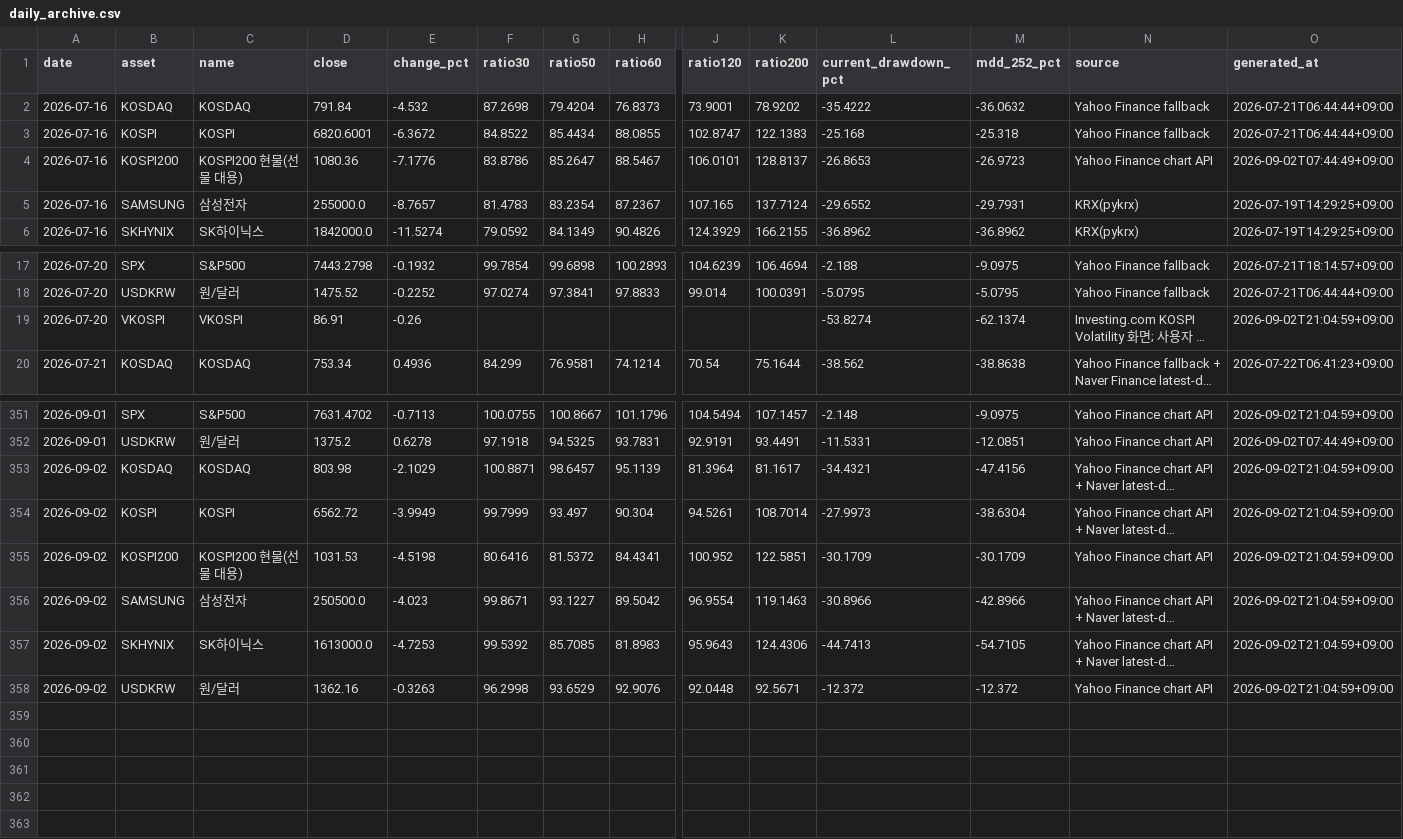
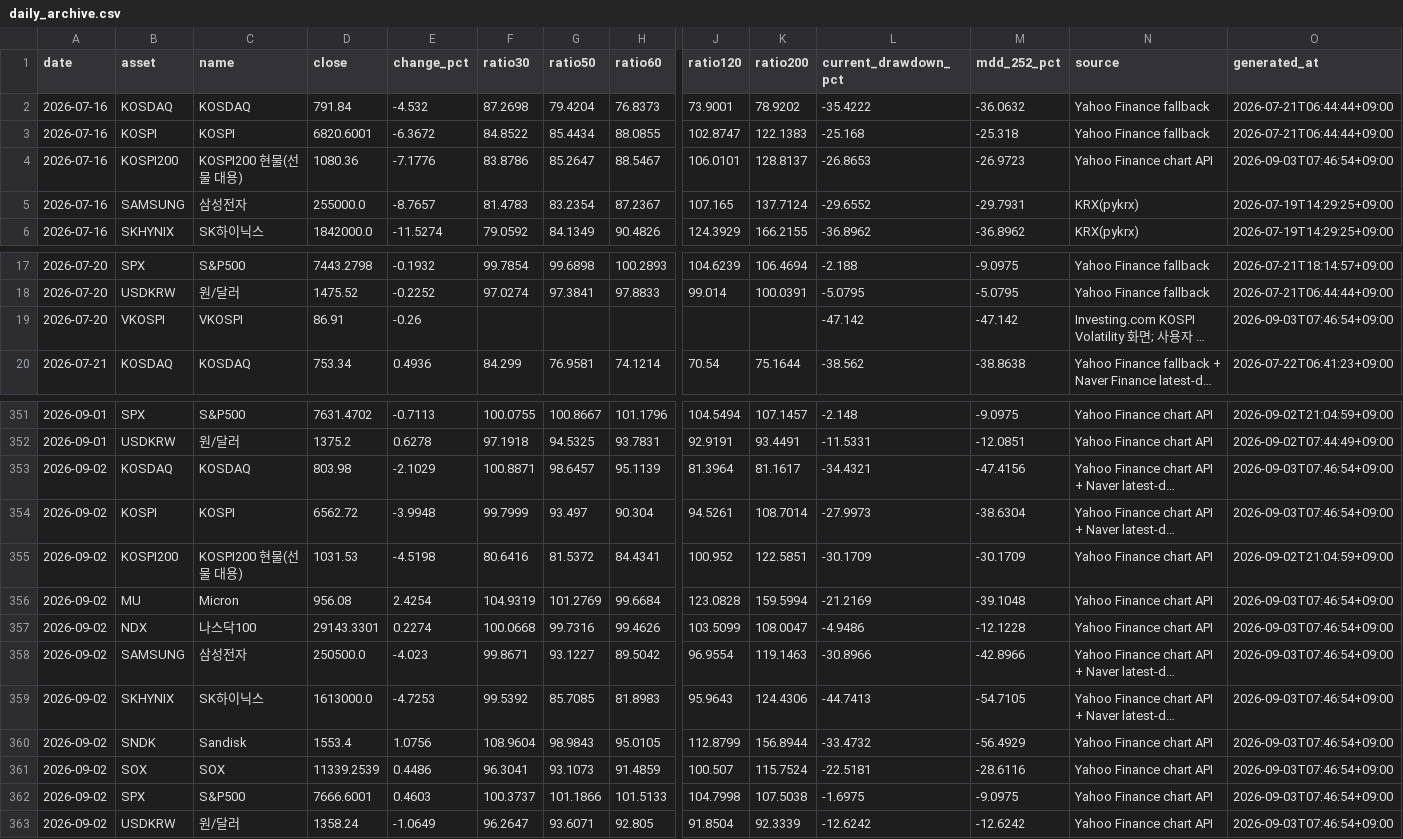
Before and after one commit to JungMin-4287/global-macro-korea-regime-dashboard, a CSV file: docs/data/daily_archive.csv, drawn as a sheet; only a part is shown, gaps mark what is left out; long unchanged cells end in …; removed rows and columns are numbered as before the commit, all else as after; rows hold the shown columns only; the diff names each change by its address in the sheet, - before the commit and + after, or states it on an @@ line.

```diff
--- a/docs/data/daily_archive.csv
+++ b/docs/data/daily_archive.csv
-O4 (generated_at): 2026-09-02T07:44:49+09:00
+O4 (generated_at): 2026-09-03T07:46:54+09:00
-L19 (current_drawdown_pct): -53.8274
+L19 (current_drawdown_pct): -47.142
-M19 (mdd_252_pct): -62.1374
+M19 (mdd_252_pct): -47.142
-O19 (generated_at): 2026-09-02T21:04:59+09:00
+O19 (generated_at): 2026-09-03T07:46:54+09:00
-O353:O354 (generated_at): 2026-09-02T21:04:59+09:00
+O353:O354 (generated_at): 2026-09-03T07:46:54+09:00
-E354 (change_pct): -3.9949
+E354 (change_pct): -3.9948
+row 356: 2026-09-02 | MU | Micron | 956.08 | 2.4254 | 104.9319 | 101.2769 | 99.6684 | 123.0828 | 159.5994 | -21.2169 | -39.1048 | Yahoo Finance chart API | 2026-09-03T07:46:54+09:00
+row 357: 2026-09-02 | NDX | 나스닥100 | 29143.3301 | 0.2274 | 100.0668 | 99.7316 | 99.4626 | 103.5099 | 108.0047 | -4.9486 | -12.1228 | Yahoo Finance chart API | 2026-09-03T07:46:54+09:00
-O358:O359 (generated_at): 2026-09-02T21:04:59+09:00
+O358:O359 (generated_at): 2026-09-03T07:46:54+09:00
-row 358: 2026-09-02 | USDKRW | 원/달러 | 1362.16 | -0.3263 | 96.2998 | 93.6529 | 92.9076 | 92.0448 | 92.5671 | -12.372 | -12.372 | Yahoo Finance chart API | 2026-09-02T21:04:59+09:00
+row 360: 2026-09-02 | SNDK | Sandisk | 1553.4 | 1.0756 | 108.9604 | 98.9843 | 95.0105 | 112.8799 | 156.8944 | -33.4732 | -56.4929 | Yahoo Finance chart API | 2026-09-03T07:46:54+09:00
+row 361: 2026-09-02 | SOX | SOX | 11339.2539 | 0.4486 | 96.3041 | 93.1073 | 91.4859 | 100.507 | 115.7524 | -22.5181 | -28.6116 | Yahoo Finance chart API | 2026-09-03T07:46:54+09:00
+row 362: 2026-09-02 | SPX | S&P500 | 7666.6001 | 0.4603 | 100.3737 | 101.1866 | 101.5133 | 104.7998 | 107.5038 | -1.6975 | -9.0975 | Yahoo Finance chart API | 2026-09-03T07:46:54+09:00
+row 363: 2026-09-02 | USDKRW | 원/달러 | 1358.24 | -1.0649 | 96.2647 | 93.6071 | 92.805 | 91.8504 | 92.3339 | -12.6242 | -12.6242 | Yahoo Finance chart API | 2026-09-03T07:46:54+09:00
```
Also changed, not shown: docs/data/correction_flow_map.csv, docs/data/foreign_net_buy_history.csv, 5 other files.
